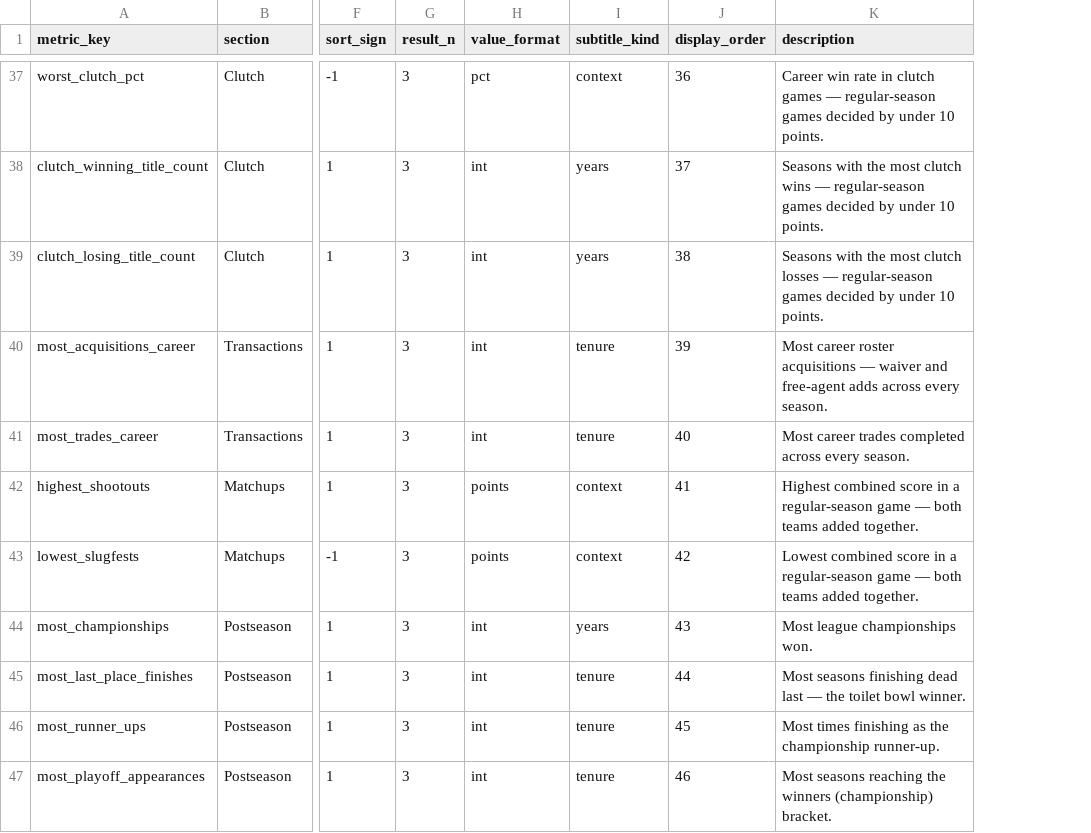
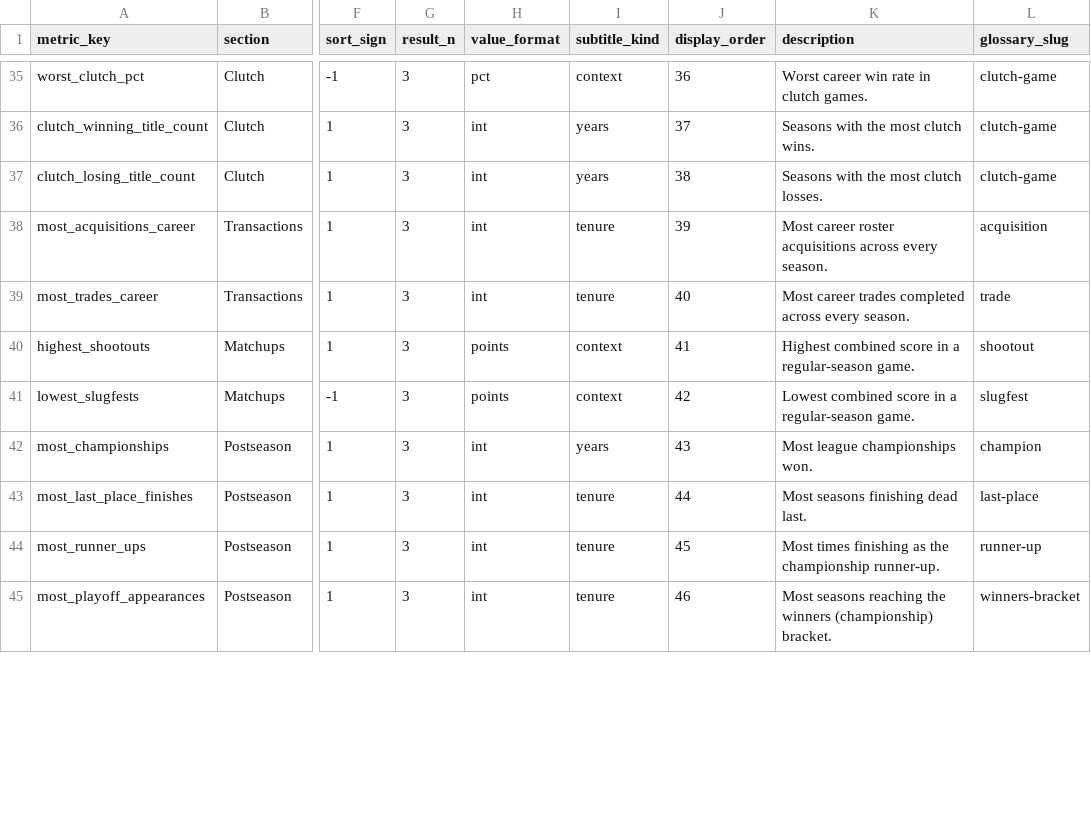
Before and after one commit to seanwieser/fantasy-footballer, a CSV file: dbt/fantasy_footballer/seeds/all_time_record_metrics.csv, drawn as a sheet; only a part is shown, gaps mark what is left out; addresses are those after the commit; the diff covers the shown part only; the diff names each change by its address in the sheet, - before the commit and + after, or states it on an @@ line.

```diff
--- a/dbt/fantasy_footballer/seeds/all_time_record_metrics.csv
+++ b/dbt/fantasy_footballer/seeds/all_time_record_metrics.csv
+column L (glossary_slug), rows 35-45: clutch-game | clutch-game | clutch-game | acquisition | trade | shootout | slugfest | champion | last-place | runner-up | winners-bracket
-K35 (description): Career win rate in clutch games — regular-season games decided by under 10 points.
+K35 (description): Worst career win rate in clutch games.
-K36 (description): …most clutch wins — regular-season games decided by under 10 points.
+K36 (description): …most clutch wins.
-K37 (description): …most clutch losses — regular-season games decided by under 10 points.
+K37 (description): …most clutch losses.
-K38 (description): …roster acquisitions — waiver and free-agent adds across every…
+K38 (description): …roster acquisitions across every…
-K40 (description): …a regular-season game — both teams added together.
+K40 (description): …a regular-season game.
-K41 (description): …a regular-season game — both teams added together.
+K41 (description): …a regular-season game.
-K43 (description): …finishing dead last — the toilet bowl winner.
+K43 (description): …finishing dead last.
```
Also changed, not shown: 6 added rows, 2 removed rows and 55 edited cells elsewhere in this file, dbt/fantasy_footballer/seeds/h2h_metrics.csv, dbt/fantasy_footballer/seeds/h2h_rivalry_metrics.csv, 41 other files.
